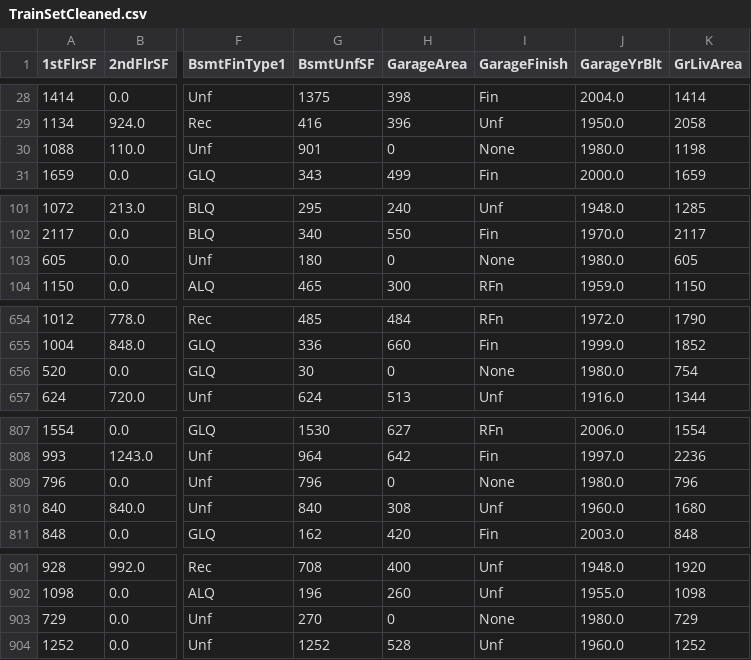
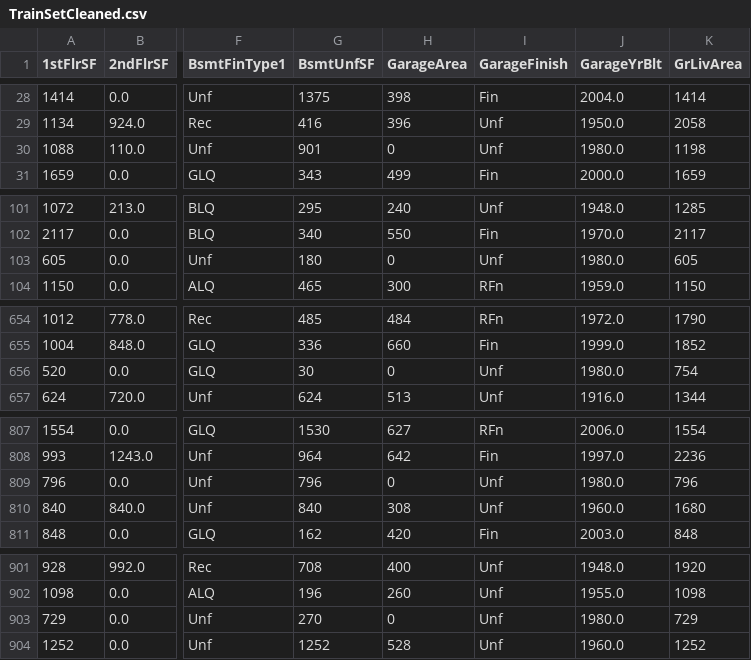
Before and after one commit to SamMartin92/milestone-project-heritage-housing-issues, a CSV file: outputs/datasets/cleaned/TrainSetCleaned.csv, drawn as a sheet; only a part is shown, gaps mark what is left out; the diff names each change by its address in the sheet, - before the commit and + after, or states it on an @@ line.

Commit message:
adds additional context to DataCleaning notebook

```diff
--- a/outputs/datasets/cleaned/TrainSetCleaned.csv
+++ b/outputs/datasets/cleaned/TrainSetCleaned.csv
-I30 (GarageFinish): None
+I30 (GarageFinish): Unf
-I103 (GarageFinish): None
+I103 (GarageFinish): Unf
-I656 (GarageFinish): None
+I656 (GarageFinish): Unf
-I809 (GarageFinish): None
+I809 (GarageFinish): Unf
-I903 (GarageFinish): None
+I903 (GarageFinish): Unf
```
Also changed, not shown: outputs/datasets/cleaned/TestSetCleaned.csv, 5 other files.
